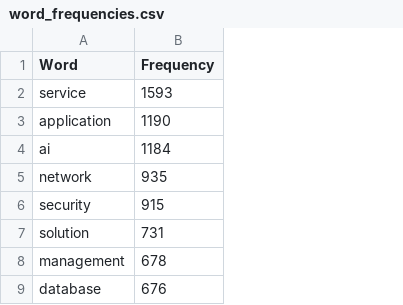
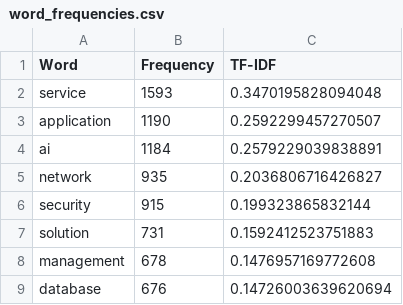
Before and after one commit to vietdung-truong/wordfrequencyanalysis, a CSV file: export/word_frequencies.csv, drawn as a sheet; only a part is shown; the diff names each change by its address in the sheet, - before the commit and + after, or states it on an @@ line.

Commit message:
update save_word_frequencies_to_file function to include TF-IDF scores in CSV output

```diff
--- a/export/word_frequencies.csv
+++ b/export/word_frequencies.csv
+column C (TF-IDF), rows 2-9: 0.3470195828094048 | 0.2592299457270507 | 0.2579229039838891 | 0.2036806716426827 | 0.199323865832144 | 0.1592412523751883 | 0.1476957169772608 | 0.14726003639620694
```
Also changed, not shown: 4 other files.
